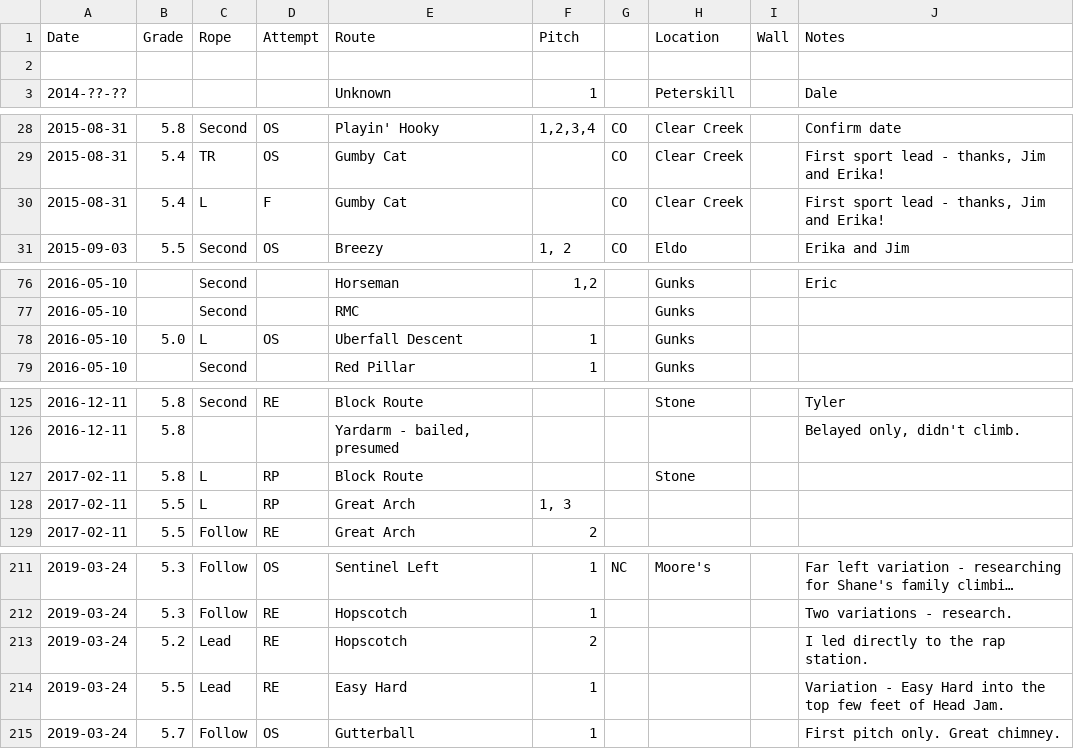
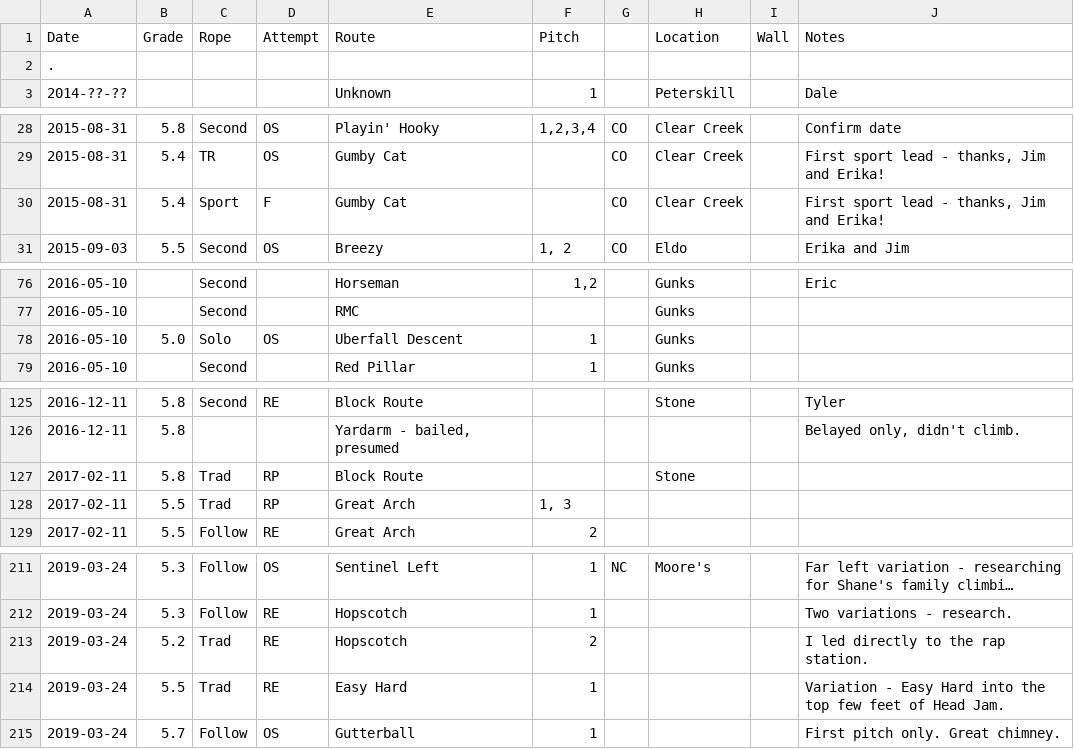
Before and after one commit to dsb3/pyramid, a CSV file: dave-rock.csv, drawn as a sheet; only a part is shown, gaps mark what is left out; long unchanged cells end in …; the diff covers the shown part only.

Commit message:
data refresh

```diff
--- a/dave-rock.csv
+++ b/dave-rock.csv
@@ -1,3 +1,3 @@
 Date,Grade,Rope,Attempt,Route,Pitch,,Location,Wall,Notes
-,,,,,,,,,
+.,,,,,,,,,
 2014-??-??,,,,Unknown,1,,Peterskill,,Dale
@@ -29,3 +29,3 @@ Date,Grade,Rope,Attempt,Route,Pitch,,Location,Wall,Notes
 2015-08-31,5.4,TR,OS,Gumby Cat,,CO,Clear Creek,,"First sport lead - thanks, Jim and Erika!"
-2015-08-31,5.4,L,F,Gumby Cat,,CO,Clear Creek,,"First sport lead - thanks, Jim and Erika!"
+2015-08-31,5.4,Sport,F,Gumby Cat,,CO,Clear Creek,,"First sport lead - thanks, Jim and Erika!"
 2015-09-03,5.5,Second,OS,Breezy,"1, 2",CO,Eldo,,Erika and Jim
@@ -77,3 +77,3 @@ Date,Grade,Rope,Attempt,Route,Pitch,,Location,Wall,Notes
 2016-05-10,,Second,,RMC,,,Gunks,,
-2016-05-10,5.0,L,OS,Uberfall Descent,1,,Gunks,,
+2016-05-10,5.0,Solo,OS,Uberfall Descent,1,,Gunks,,
 2016-05-10,,Second,,Red Pillar,1,,Gunks,,
@@ -126,4 +126,4 @@ Date,Grade,Rope,Attempt,Route,Pitch,,Location,Wall,Notes
 2016-12-11,5.8,,,"Yardarm - bailed, presumed",,,,,"Belayed only, didn't climb."
-2017-02-11,5.8,L,RP,Block Route,,,Stone,,
-2017-02-11,5.5,L,RP,Great Arch,"1, 3",,,,
+2017-02-11,5.8,Trad,RP,Block Route,,,Stone,,
+2017-02-11,5.5,Trad,RP,Great Arch,"1, 3",,,,
 2017-02-11,5.5,Follow,RE,Great Arch,2,,,,
@@ -212,4 +212,4 @@ Date,Grade,Rope,Attempt,Route,Pitch,,Location,Wall,Notes
 2019-03-24,5.3,Follow,RE,Hopscotch,1,,,,Two variations - research.
-2019-03-24,5.2,Lead,RE,Hopscotch,2,,,,I led directly to the rap station.
-2019-03-24,5.5,Lead,RE,Easy Hard,1,,,,Variation - Easy Hard into the top few feet of Head Jam.
+2019-03-24,5.2,Trad,RE,Hopscotch,2,,,,I led directly to the rap station.
+2019-03-24,5.5,Trad,RE,Easy Hard,1,,,,Variation - Easy Hard into the top few feet of Head Jam.
 2019-03-24,5.7,Follow,OS,Gutterball,1,,,,First pitch only.  Great chimney.
```
Also changed, not shown: 4 edited cells elsewhere in this file.
